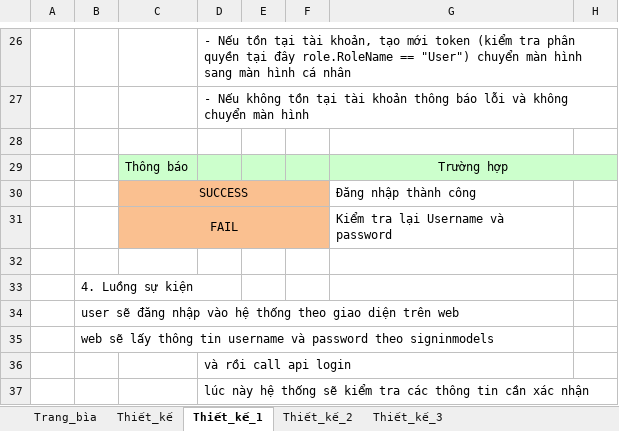
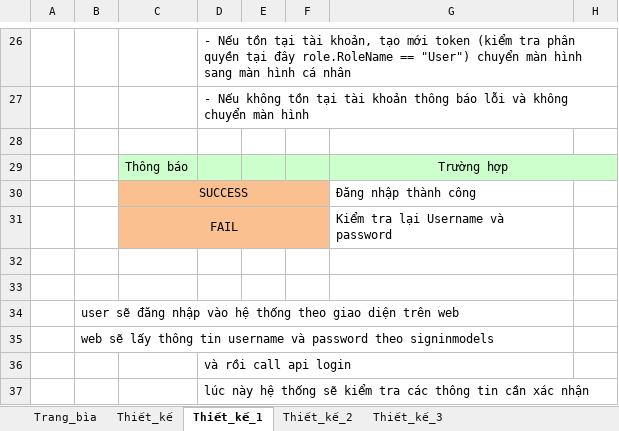
Before and after one commit to QuanghuyK1/baocaothaytru, an Excel workbook: Bao cao lan 2/LogIn_chi_tiet.xlsx, sheet Thiết_kế_1, drawn as a sheet; only a part is shown, gaps mark what is left out; values as stored, in another font and other column widths than the file's, no borders; charts and pictures not drawn; the diff names each change by its address in the sheet, - before the commit and + after, or states it on an @@ line.

```diff
--- a/Bao cao lan 2/LogIn_chi_tiet.xlsx (sheet Thiết_kế_1)
+++ b/Bao cao lan 2/LogIn_chi_tiet.xlsx (sheet Thiết_kế_1)
-B33: 4. Luồng sự kiện
+B33: (empty)
```
Also changed, not shown: charts or pictures, Bao cao lan 2/SignUp_chitiet.xlsx.
